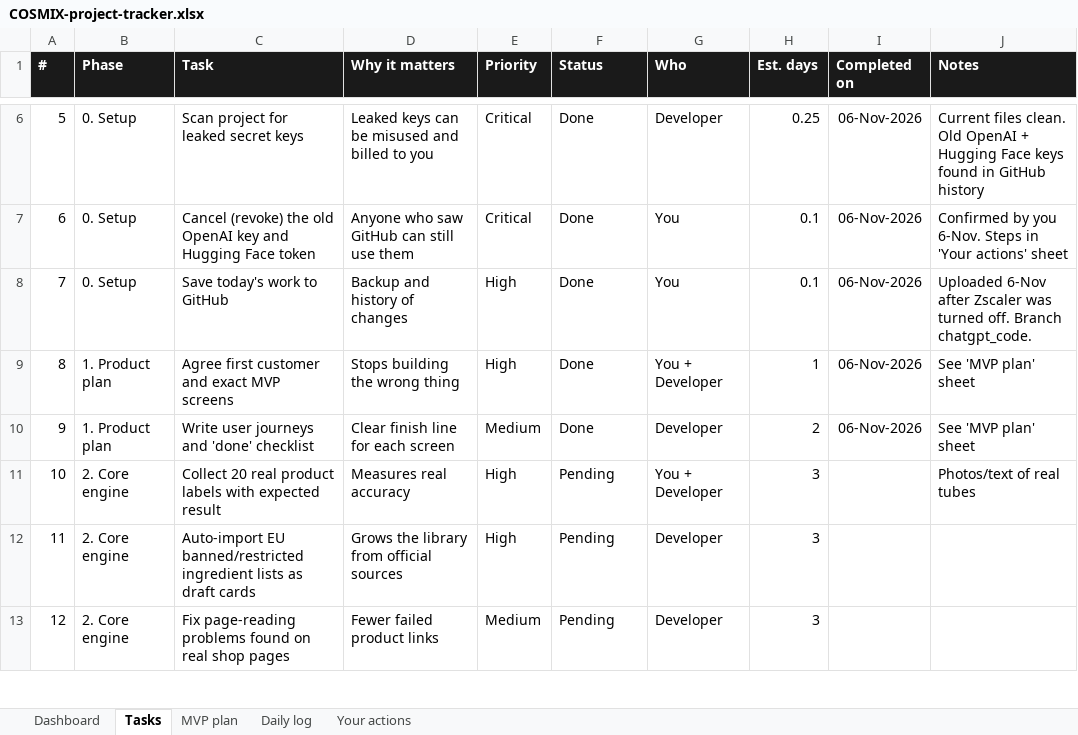
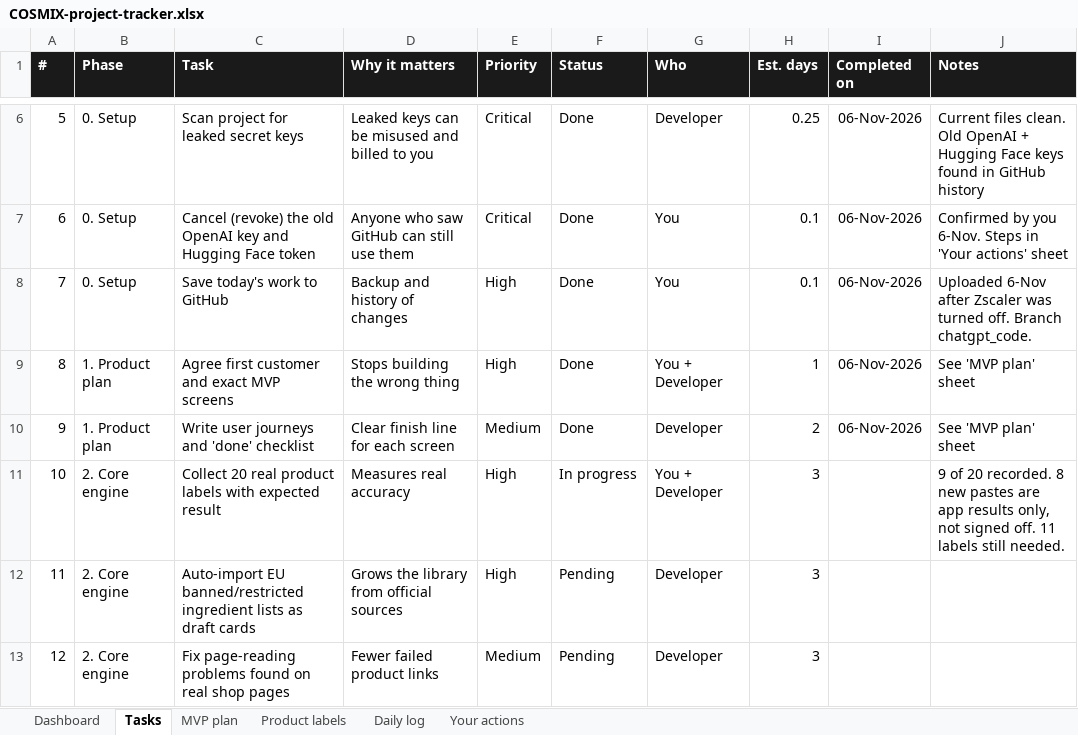
Before and after one commit to jeevamj22/COSMIX, an Excel workbook: docs/COSMIX-project-tracker.xlsx, sheet Tasks, drawn as a sheet; only a part is shown, gaps mark what is left out; values as stored, in another font and other column widths than the file's, no borders; conditional formats not drawn; the diff names each change by its address in the sheet, - before the commit and + after, or states it on an @@ line.

```diff
--- a/docs/COSMIX-project-tracker.xlsx (sheet Tasks)
+++ b/docs/COSMIX-project-tracker.xlsx (sheet Tasks)
+sheet tab: Product labels
-F11 (Status): Pending
+F11 (Status): In progress
-J11 (Notes): Photos/text of real tubes
+J11 (Notes): 9 of 20 recorded. 8 new pastes are app results only, not signed off. 11 labels still needed.
```
Also changed, not shown: sheet Your actions, sheet Daily log, sheet Dashboard.
